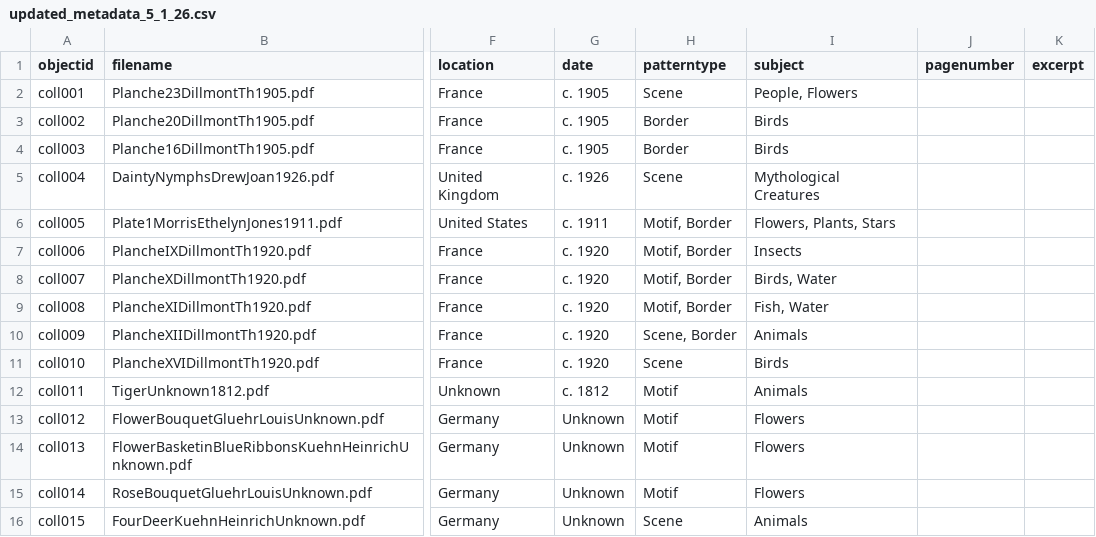
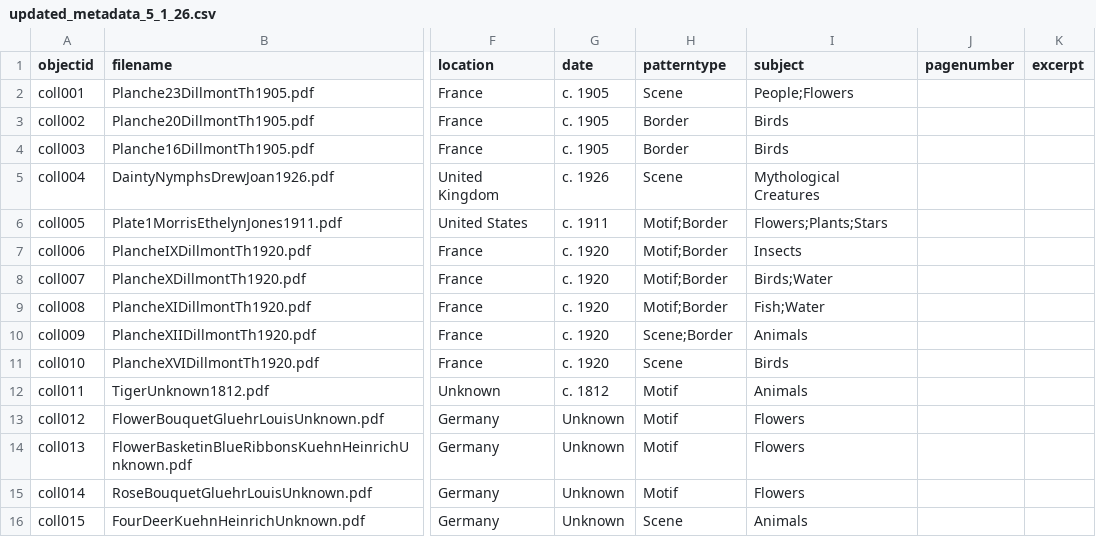
Before and after one commit to ekshatek/antique-cross-stitch, a CSV file: _data/updated_metadata_5_1_26.csv, drawn as a sheet; only a part is shown, gaps mark what is left out; the diff names each change by its address in the sheet, - before the commit and + after, or states it on an @@ line.

Commit message:
update updated_metadata_5_1_26.csv subject and type

```diff
--- a/_data/updated_metadata_5_1_26.csv
+++ b/_data/updated_metadata_5_1_26.csv
-I2 (subject): People, Flowers
+I2 (subject): People;Flowers
-H6:H9 (patterntype): Motif, Border
+H6:H9 (patterntype): Motif;Border
-I6 (subject): Flowers, Plants, Stars
+I6 (subject): Flowers;Plants;Stars
-I8 (subject): Birds, Water
+I8 (subject): Birds;Water
-I9 (subject): Fish, Water
+I9 (subject): Fish;Water
-H10 (patterntype): Scene, Border
+H10 (patterntype): Scene;Border
```
